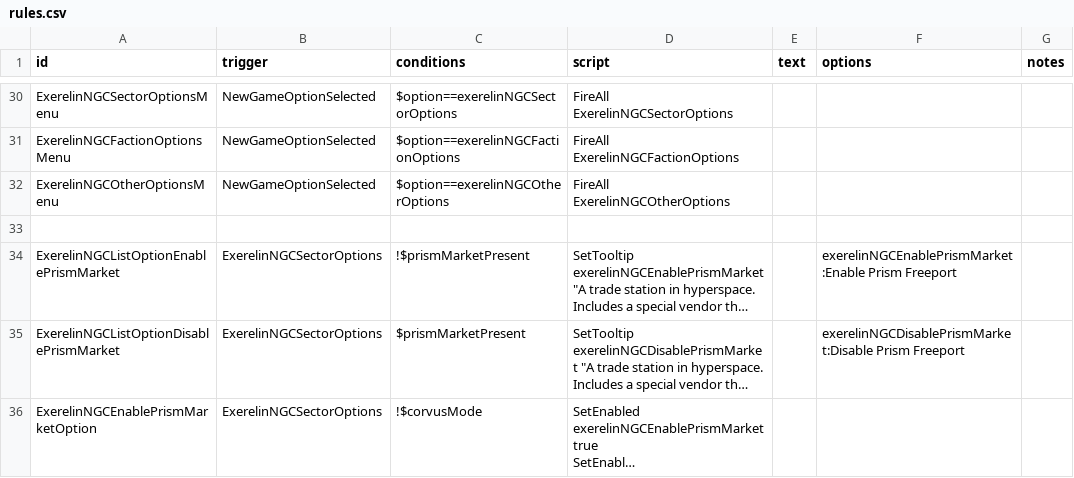
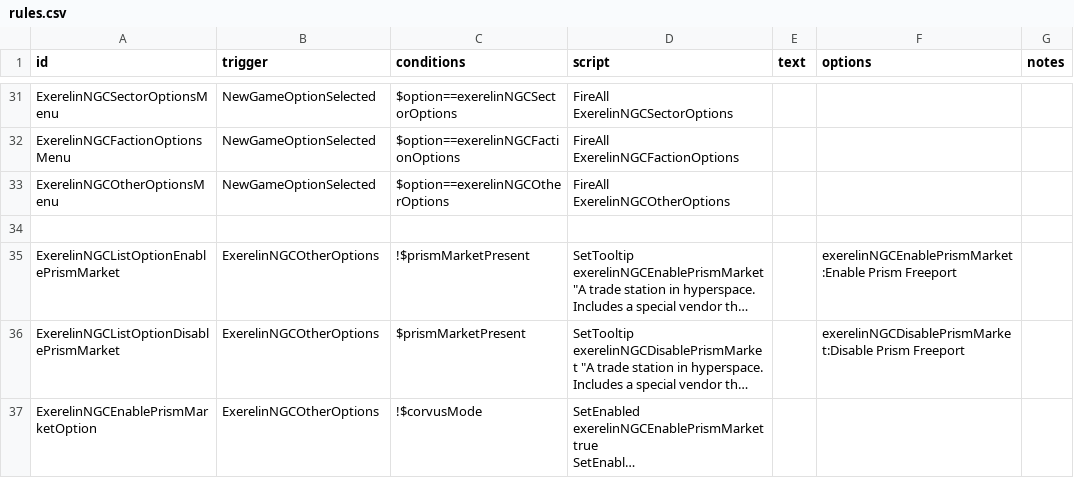
Before and after one commit to Histidine91/Nexerelin, a CSV file: data/campaign/rules.csv, drawn as a sheet; only a part is shown, gaps mark what is left out; long unchanged cells end in …; addresses are those after the commit; the diff covers the shown part only; the diff names each change by its address in the sheet, - before the commit and + after, or states it on an @@ line.

Commit message:
New game dialog: Move Prism Freeport and starting scenario to "other options" menu This prevents sector settings menu from overflowing on 768 px height screens

```diff
--- a/data/campaign/rules.csv
+++ b/data/campaign/rules.csv
-B35:B37 (trigger): ExerelinNGCSectorOptions
+B35:B37 (trigger): ExerelinNGCOtherOptions
```
Also changed, not shown: 1 added row and 7 edited cells elsewhere in this file, 1 other file.
